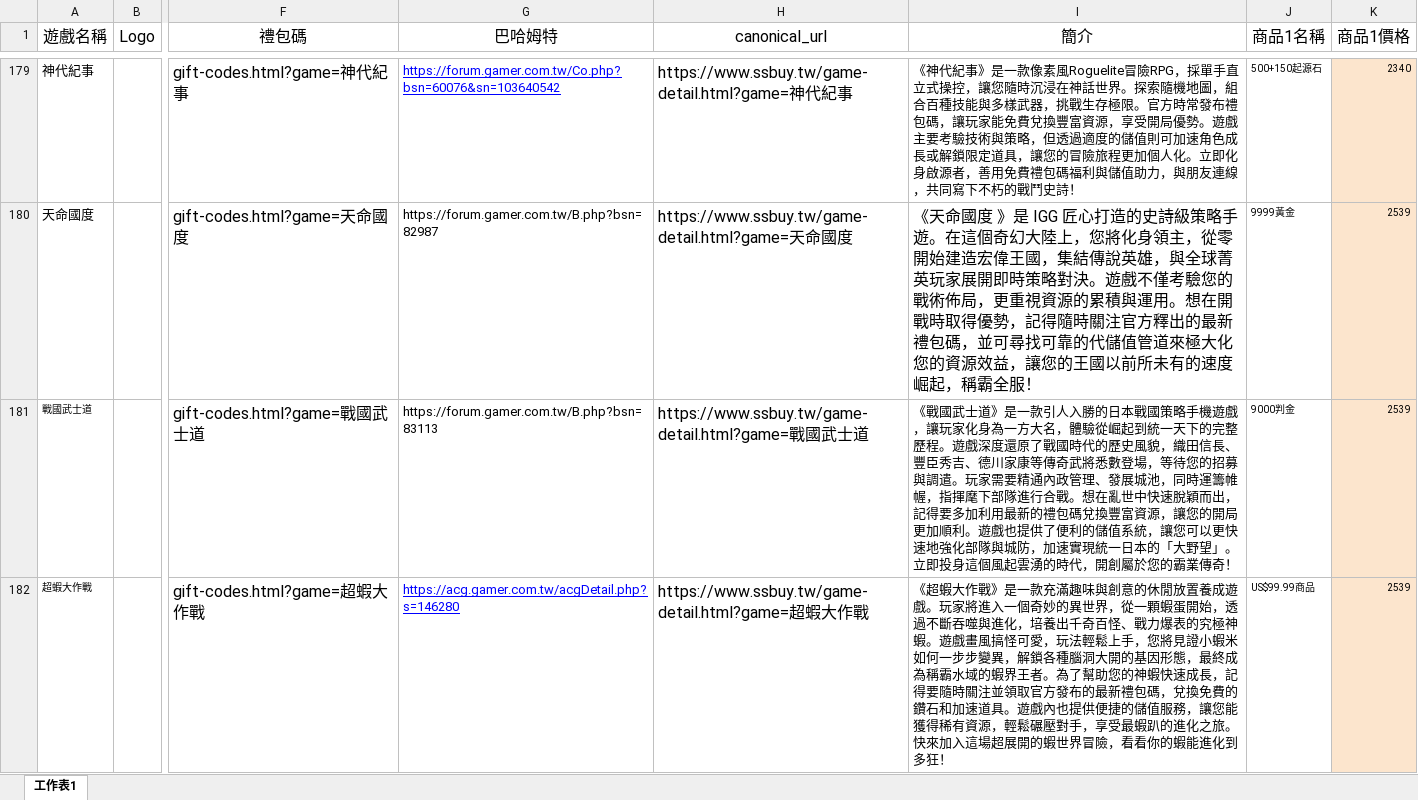
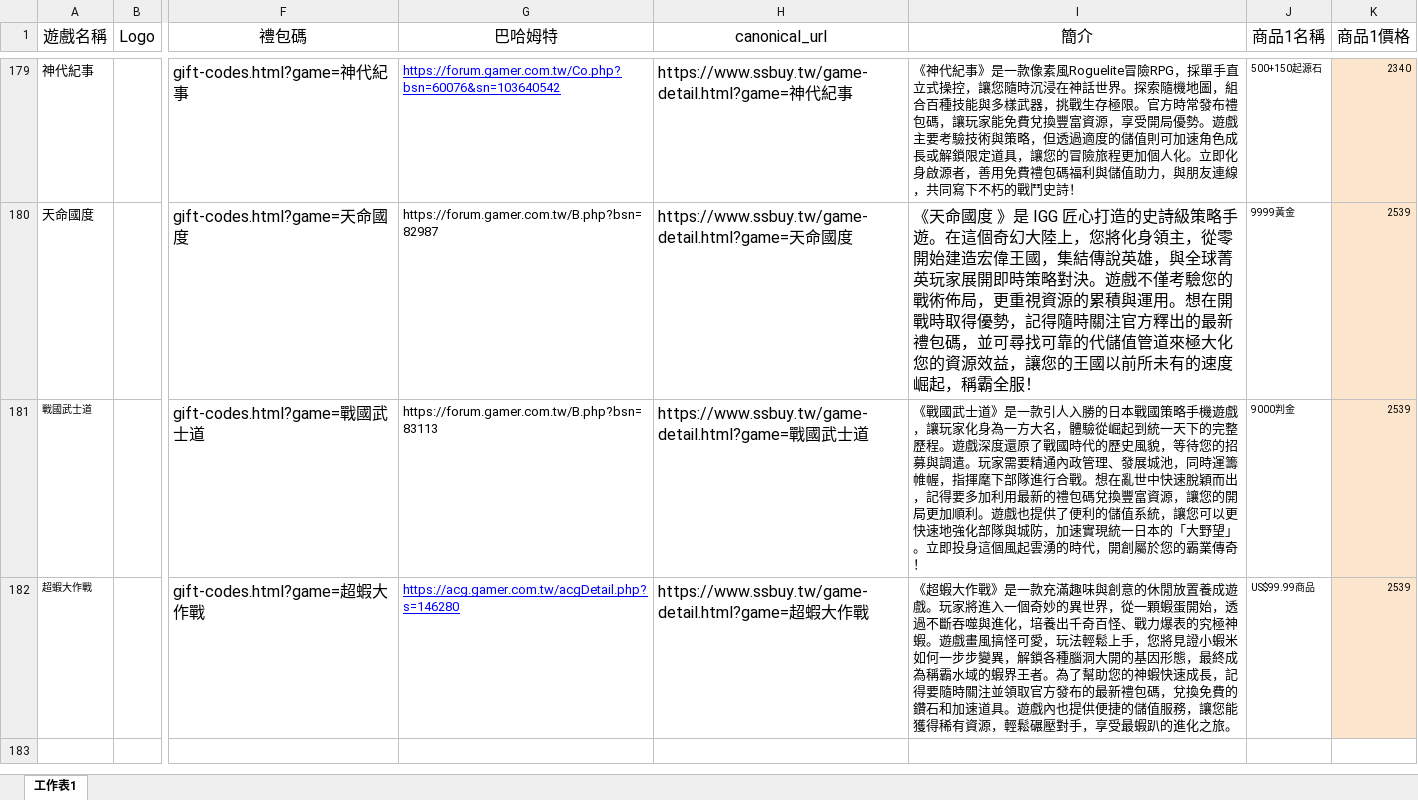
Before and after one commit to diva3322/SSBuy-web, an Excel workbook: games.xlsx, sheet 工作表1, drawn as a sheet; only a part is shown, gaps mark what is left out; values as stored, in another font and other column widths than the file's, no borders; the diff names each change by its address in the sheet, - before the commit and + after, or states it on an @@ line.

```diff
--- a/games.xlsx (sheet 工作表1)
+++ b/games.xlsx (sheet 工作表1)
-I181 (簡介): …史風貌，織田信長、豐臣秀吉、德川家康等傳奇武將悉數登場，等待您的…
+I181 (簡介): …史風貌，等待您的…
-I182 (簡介): …化之旅。快來加入這場超展開的蝦世界冒險，看看你的蝦能進化到多狂！
+I182 (簡介): …化之旅。
```
Also changed, not shown: giftcodes.xlsx, 2 other files.
